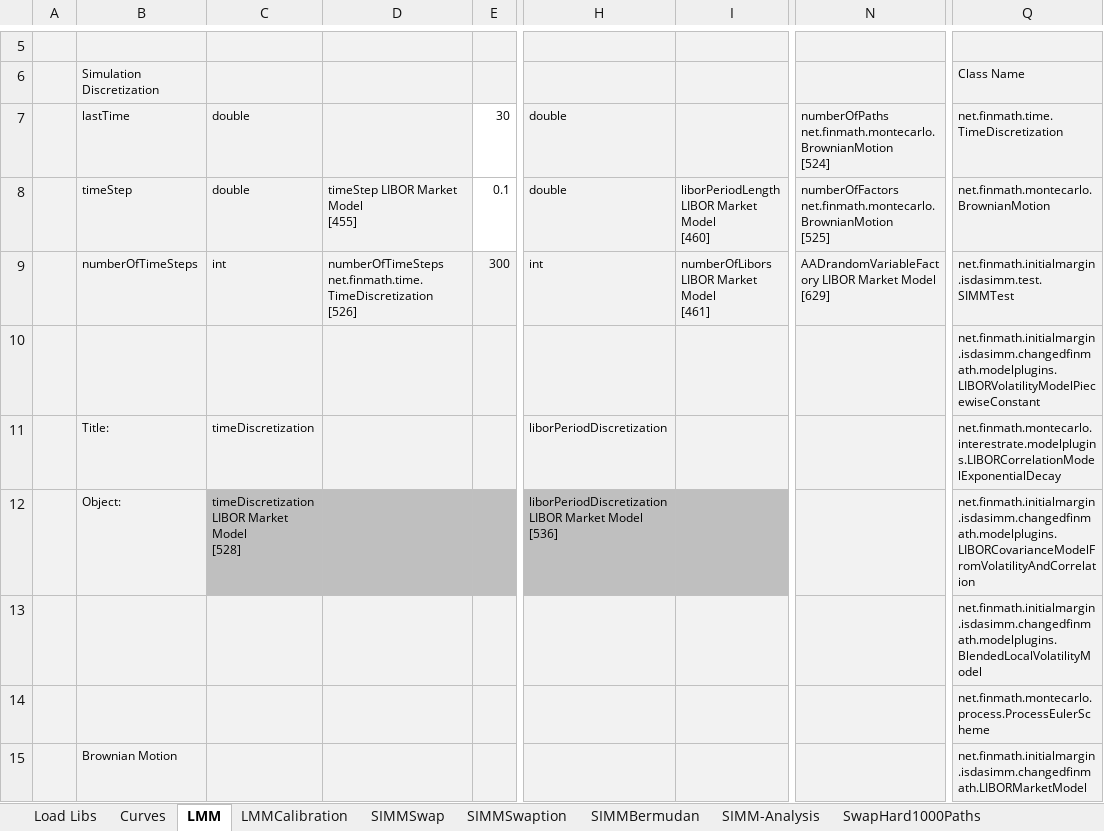
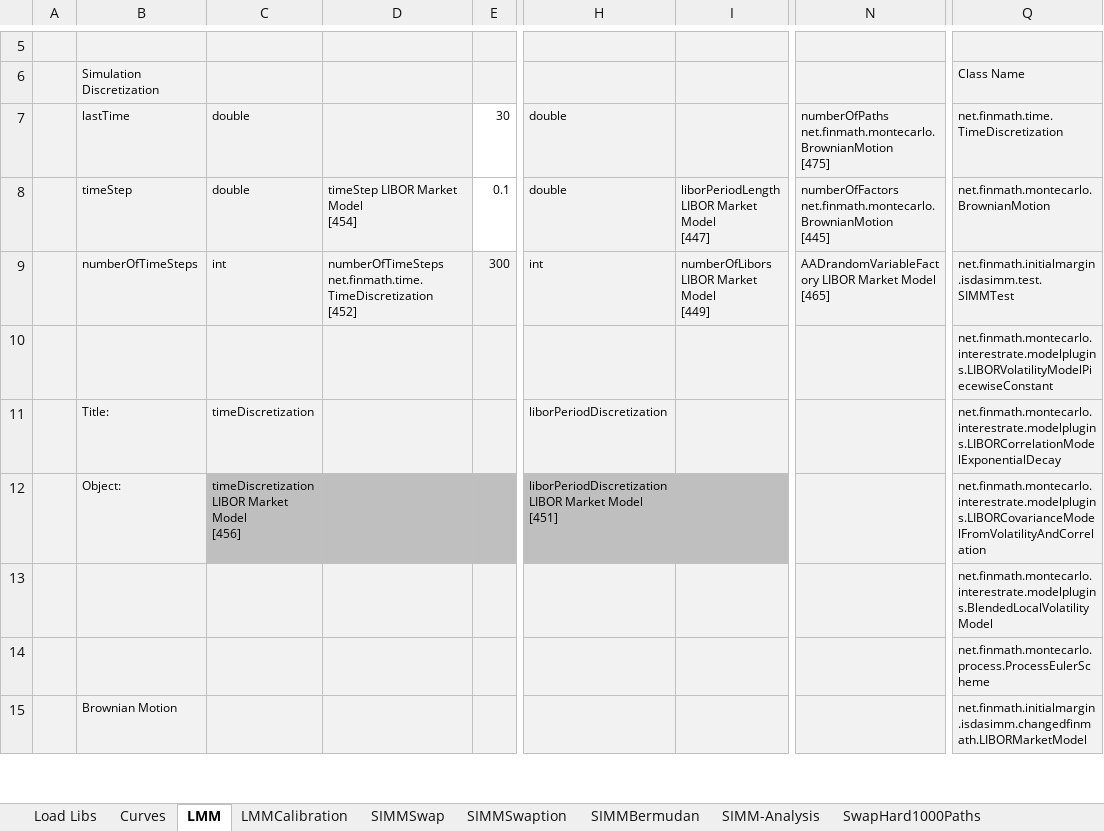
Before and after one commit to finmath/finmath-forward-initial-margin, an Excel workbook: spreadsheets/SIMMProductTest.xlsx, sheet LMM, drawn as a sheet; only a part is shown, gaps mark what is left out; values as stored, in another font and other column widths than the file's, no borders; ↵ is a line break in a cell; the diff covers the shown part only; the diff names each change by its address in the sheet, - before the commit and + after, or states it on an @@ line.

Commit message:
Applied change of package name of modelplugins
Adding obSync to ensure that target/classes is loaded prior to lib.

```diff
--- a/spreadsheets/SIMMProductTest.xlsx (sheet LMM)
+++ b/spreadsheets/SIMMProductTest.xlsx (sheet LMM)
-N7: numberOfPaths net.finmath.montecarlo.BrownianMotion ↵ [524]
+N7: numberOfPaths net.finmath.montecarlo.BrownianMotion ↵ [475]
-D8: timeStep LIBOR Market Model ↵ [455]
+D8: timeStep LIBOR Market Model ↵ [454]
-I8: liborPeriodLength LIBOR Market Model ↵ [460]
+I8: liborPeriodLength LIBOR Market Model ↵ [447]
-N8: numberOfFactors net.finmath.montecarlo.BrownianMotion ↵ [525]
+N8: numberOfFactors net.finmath.montecarlo.BrownianMotion ↵ [445]
-D9: numberOfTimeSteps net.finmath.time.TimeDiscretization ↵ [526]
+D9: numberOfTimeSteps net.finmath.time.TimeDiscretization ↵ [452]
-I9: numberOfLibors LIBOR Market Model ↵ [461]
+I9: numberOfLibors LIBOR Market Model ↵ [449]
-N9: …Market Model ↵ [629]
+N9: …Market Model ↵ [465]
-Q10: net.finmath.initialmargin.isdasimm.changedfinmath.modelplugins.LIBORVolatilityModelPiecewiseConstant
+Q10: net.finmath.montecarlo.interestrate.modelplugins.LIBORVolatilityModelPiecewiseConstant
-C12: timeDiscretization LIBOR Market Model ↵ [528]
+C12: timeDiscretization LIBOR Market Model ↵ [456]
-H12: …Market Model ↵ [536]
+H12: …Market Model ↵ [451]
-Q12: net.finmath.initialmargin.isdasimm.changedfinmath.modelplugins.LIBORCovarianceModelFromVolatilityAndCorrelation
+Q12: net.finmath.montecarlo.interestrate.modelplugins.LIBORCovarianceModelFromVolatilityAndCorrelation
-Q13: net.finmath.initialmargin.isdasimm.changedfinmath.modelplugins.BlendedLocalVolatilityModel
+Q13: net.finmath.montecarlo.interestrate.modelplugins.BlendedLocalVolatilityModel
```
Also changed, not shown: 19 edited cells elsewhere in this sheet, sheet LMMCalibration, sheet SIMM-Analysis, sheet SIMMBermudan, sheet SIMMSwaption, sheet SIMMSwap, sheet Curves, 1 more sheet, charts or pictures.
